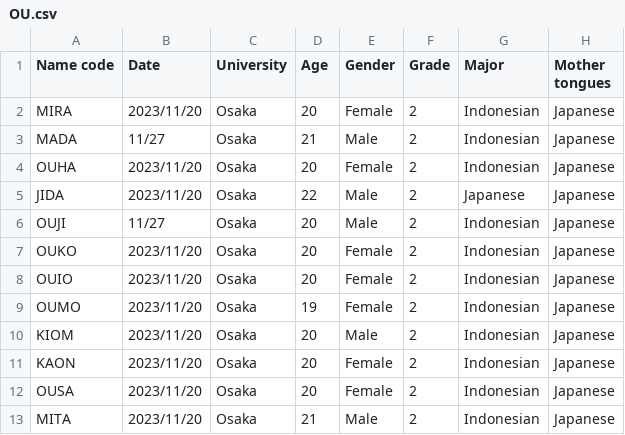
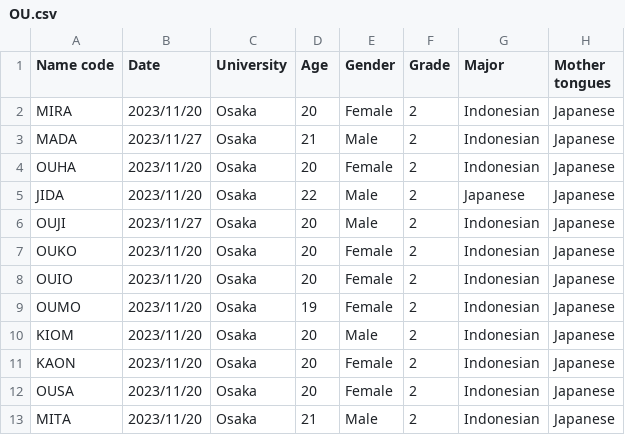
Before and after one commit to ian5666987/KUIS, a CSV file: metadata/authors/OU.csv, drawn as a sheet; only a part is shown; the diff names each change by its address in the sheet, - before the commit and + after, or states it on an @@ line.

```diff
--- a/metadata/authors/OU.csv
+++ b/metadata/authors/OU.csv
-B3 (Date): 11/27
+B3 (Date): 2023/11/27
-B6 (Date): 11/27
+B6 (Date): 2023/11/27
```
Also changed, not shown: metadata/authors/KUIS.csv, metadata/authors/TUFS.csv.
